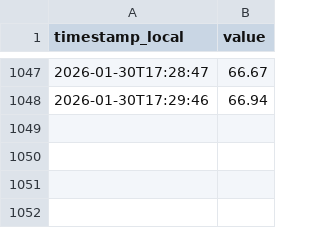
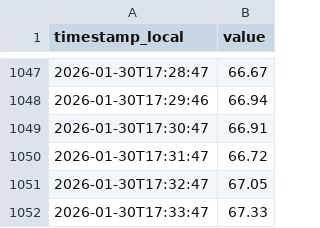
Before and after one commit to kidbright/kbnet2-data, a CSV file: data/781C3CA61718/humid/2026/01/2026-01-30.csv, drawn as a sheet; only a part is shown, gaps mark what is left out; the diff names each change by its address in the sheet, - before the commit and + after, or states it on an @@ line.

```diff
--- a/data/781C3CA61718/humid/2026/01/2026-01-30.csv
+++ b/data/781C3CA61718/humid/2026/01/2026-01-30.csv
+row 1049: 2026-01-30T17:30:47 | 66.91
+row 1050: 2026-01-30T17:31:47 | 66.72
+row 1051: 2026-01-30T17:32:47 | 67.05
+row 1052: 2026-01-30T17:33:47 | 67.33
```
Also changed, not shown: data/004B12240DB8/humid/2026/01/2026-01-30.csv, data/004B12240DB8/temp/2026/01/2026-01-30.csv, 18 other files.
